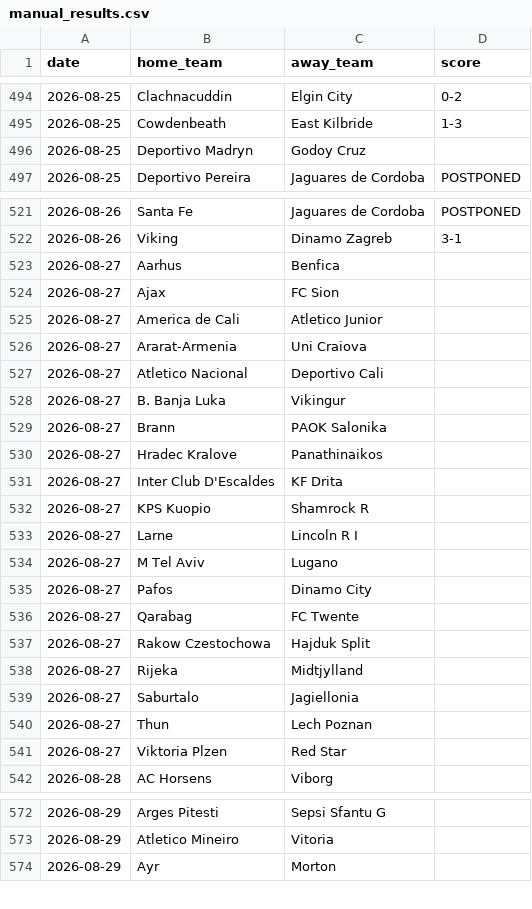
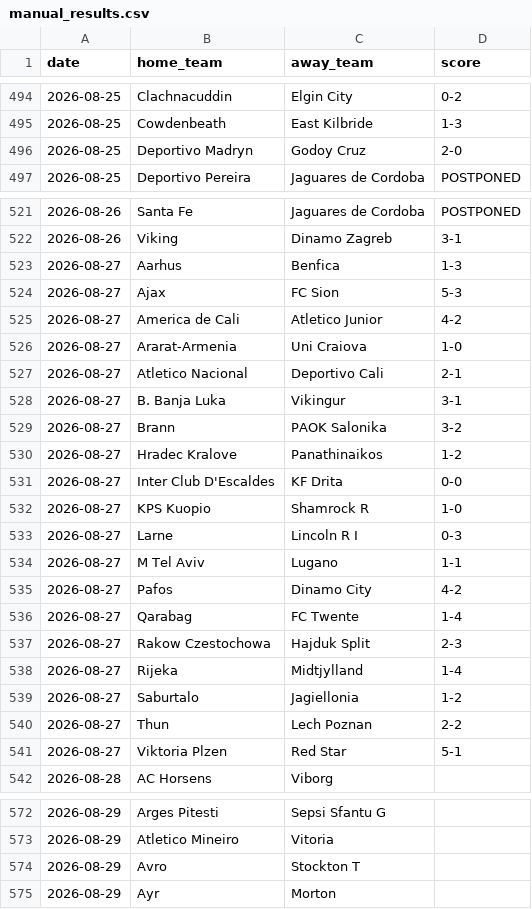
Before and after one commit to iobuyumbi/over-under, a CSV file: manual_results.csv, drawn as a sheet; only a part is shown, gaps mark what is left out; the diff covers the shown part only.

```diff
--- a/manual_results.csv
+++ b/manual_results.csv
@@ -495,3 +495,3 @@ date,home_team,away_team,score
 2026-08-25,Cowdenbeath,East Kilbride,1-3
-2026-08-25,Deportivo Madryn,Godoy Cruz,
+2026-08-25,Deportivo Madryn,Godoy Cruz,2-0
 2026-08-25,Deportivo Pereira,Jaguares de Cordoba,POSTPONED
@@ -522,21 +522,21 @@ date,home_team,away_team,score
 2026-08-26,Viking,Dinamo Zagreb,3-1
-2026-08-27,Aarhus,Benfica,
-2026-08-27,Ajax,FC Sion,
-2026-08-27,America de Cali,Atletico Junior,
-2026-08-27,Ararat-Armenia,Uni Craiova,
-2026-08-27,Atletico Nacional,Deportivo Cali,
-2026-08-27,B. Banja Luka,Vikingur,
-2026-08-27,Brann,PAOK Salonika,
-2026-08-27,Hradec Kralove,Panathinaikos,
-2026-08-27,Inter Club D'Escaldes,KF Drita,
-2026-08-27,KPS Kuopio,Shamrock R,
-2026-08-27,Larne,Lincoln R I,
-2026-08-27,M Tel Aviv,Lugano,
-2026-08-27,Pafos,Dinamo City,
-2026-08-27,Qarabag,FC Twente,
-2026-08-27,Rakow Czestochowa,Hajduk Split,
-2026-08-27,Rijeka,Midtjylland,
-2026-08-27,Saburtalo,Jagiellonia,
-2026-08-27,Thun,Lech Poznan,
-2026-08-27,Viktoria Plzen,Red Star,
+2026-08-27,Aarhus,Benfica,1-3
+2026-08-27,Ajax,FC Sion,5-3
+2026-08-27,America de Cali,Atletico Junior,4-2
+2026-08-27,Ararat-Armenia,Uni Craiova,1-0
+2026-08-27,Atletico Nacional,Deportivo Cali,2-1
+2026-08-27,B. Banja Luka,Vikingur,3-1
+2026-08-27,Brann,PAOK Salonika,3-2
+2026-08-27,Hradec Kralove,Panathinaikos,1-2
+2026-08-27,Inter Club D'Escaldes,KF Drita,0-0
+2026-08-27,KPS Kuopio,Shamrock R,1-0
+2026-08-27,Larne,Lincoln R I,0-3
+2026-08-27,M Tel Aviv,Lugano,1-1
+2026-08-27,Pafos,Dinamo City,4-2
+2026-08-27,Qarabag,FC Twente,1-4
+2026-08-27,Rakow Czestochowa,Hajduk Split,2-3
+2026-08-27,Rijeka,Midtjylland,1-4
+2026-08-27,Saburtalo,Jagiellonia,1-2
+2026-08-27,Thun,Lech Poznan,2-2
+2026-08-27,Viktoria Plzen,Red Star,5-1
 2026-08-28,AC Horsens,Viborg,
@@ -573,2 +573,3 @@ date,home_team,away_team,score
 2026-08-29,Atletico Mineiro,Vitoria,
+2026-08-29,Avro,Stockton T,
 2026-08-29,Ayr,Morton,
```
Also changed, not shown: 36 moved rows elsewhere in this file, 1 other file.
